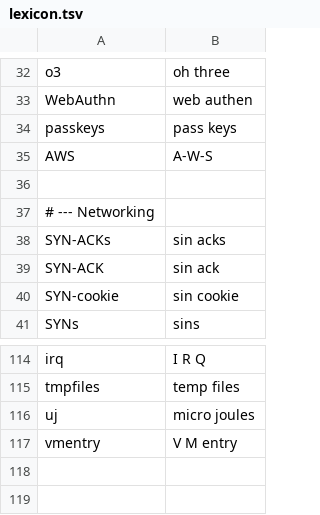
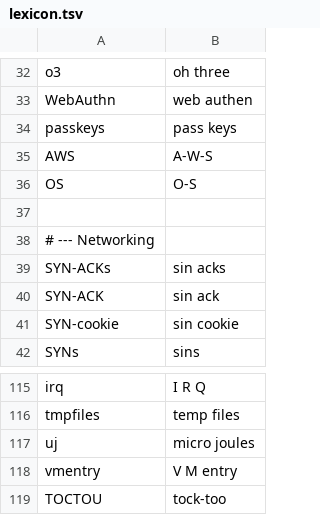
Before and after one commit to ishworgurung/ishworgurung.github.io, a TSV file: _tts/lexicon.tsv, drawn as a sheet; only a part is shown, gaps mark what is left out.

```diff
--- a/_tts/lexicon.tsv
+++ b/_tts/lexicon.tsv
@@ -35,2 +35,3 @@ passkeys	pass keys
 AWS	A-W-S
+OS	O-S
 
@@ -117 +118,2 @@ uj	micro joules
 vmentry	V M entry
+TOCTOU	tock-too
```
Also changed, not shown: 7 other files.
